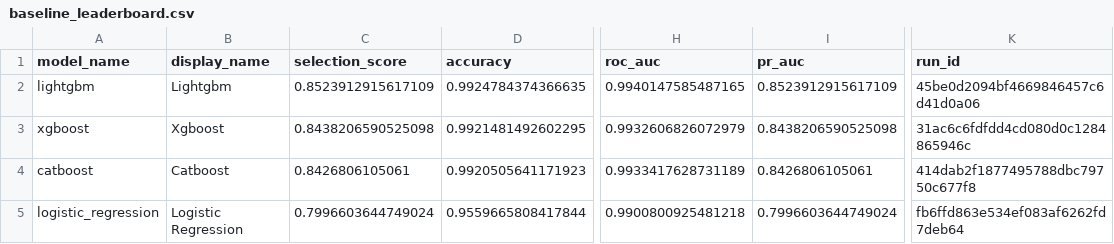
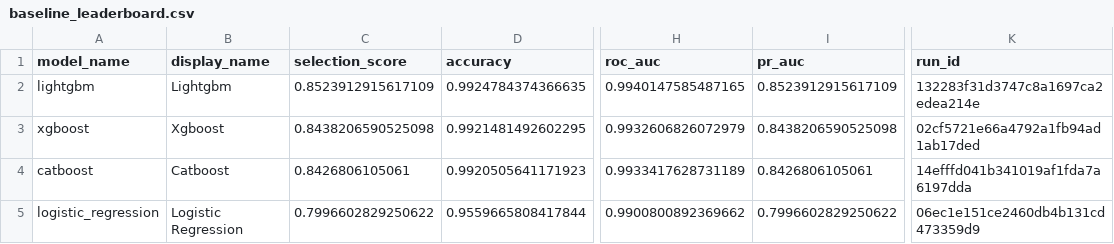
Before and after one commit to huyvietbui1806/mlops-project, a CSV file: reports/training/baseline_leaderboard.csv, drawn as a sheet; only a part is shown, gaps mark what is left out; the diff names each change by its address in the sheet, - before the commit and + after, or states it on an @@ line.

```diff
--- a/reports/training/baseline_leaderboard.csv
+++ b/reports/training/baseline_leaderboard.csv
-K2 (run_id): 45be0d2094bf4669846457c6d41d0a06
+K2 (run_id): 132283f31d3747c8a1697ca2edea214e
-K3 (run_id): 31ac6c6fdfdd4cd080d0c1284865946c
+K3 (run_id): 02cf5721e66a4792a1fb94ad1ab17ded
-K4 (run_id): 414dab2f1877495788dbc79750c677f8
+K4 (run_id): 14efffd041b341019af1fda7a6197dda
-C5 (selection_score): 0.7996603644749024
+C5 (selection_score): 0.7996602829250622
-H5 (roc_auc): 0.9900800925481218
+H5 (roc_auc): 0.9900800892369662
-I5 (pr_auc): 0.7996603644749024
+I5 (pr_auc): 0.7996602829250622
-K5 (run_id): fb6ffd863e534ef083af6262fd7deb64
+K5 (run_id): 06ec1e151ce2460db4b131cd473359d9
```
Also changed, not shown: 3 other files.
